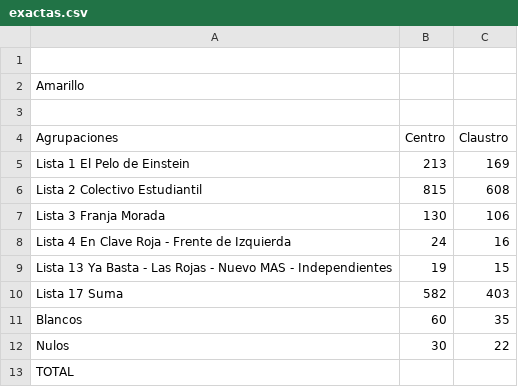
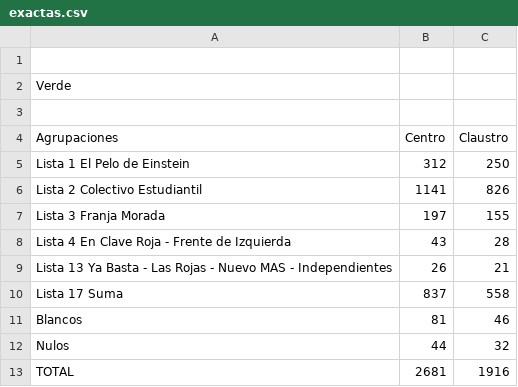
Before and after one commit to prensaunlp/eleccionesCSV, a CSV file: exactas.csv, drawn as a sheet.

Commit message:
Update exactas.csv

```diff
--- a/exactas.csv
+++ b/exactas.csv
@@ -1,13 +1,13 @@
 
-Amarillo,,
+Verde,,
 ,,
 Agrupaciones,Centro,Claustro
-Lista 1 El Pelo de Einstein,213,169
-Lista 2 Colectivo Estudiantil,815,608,
-Lista 3 Franja Morada,130,106
-Lista 4 En Clave Roja - Frente de Izquierda ,24,16
-Lista 13 Ya Basta - Las Rojas - Nuevo MAS - Independientes,19,15
-Lista 17 Suma,582,403,
-Blancos,60,35
-Nulos,30,22
-TOTAL,,
+Lista 1 El Pelo de Einstein,312,250
+Lista 2 Colectivo Estudiantil,1141,826,
+Lista 3 Franja Morada,197,155
+Lista 4 En Clave Roja - Frente de Izquierda,43,28
+Lista 13 Ya Basta - Las Rojas - Nuevo MAS - Independientes,26,21
+Lista 17 Suma,837,558,
+Blancos,81,46
+Nulos,44,32
+TOTAL,2681,1916
```
